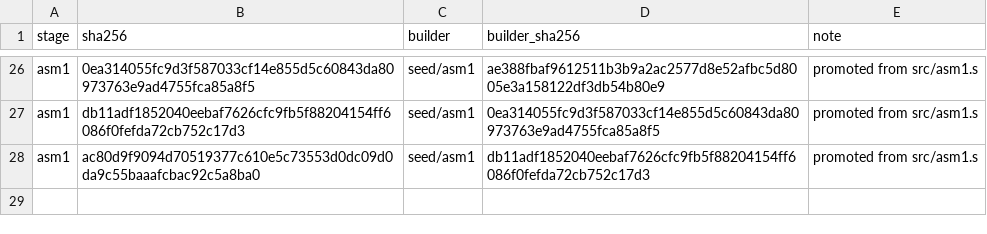
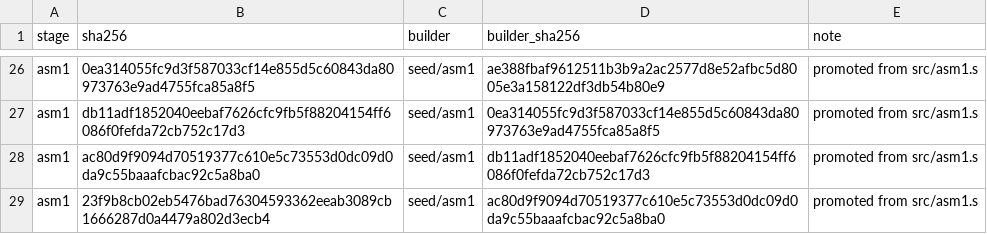
Before and after one commit to saxeum/asm-bootstrap, a TSV file: docs/toolchain.tsv, drawn as a sheet; only a part is shown, gaps mark what is left out.

```diff
--- a/docs/toolchain.tsv
+++ b/docs/toolchain.tsv
@@ -28 +28,2 @@ asm1	db11adf1852040eebaf7626cfc9fb5f88204154ff6086f0fefda72cb752c17d3	seed/asm1
 asm1	ac80d9f9094d70519377c610e5c73553d0dc09d0da9c55baaafcbac92c5a8ba0	seed/asm1	db11adf1852040eebaf7626cfc9fb5f88204154ff6086f0fefda72cb752c17d3	promoted from src/asm1.s
+asm1	23f9b8cb02eb5476bad76304593362eeab3089cb1666287d0a4479a802d3ecb4	seed/asm1	ac80d9f9094d70519377c610e5c73553d0dc09d0da9c55baaafcbac92c5a8ba0	promoted from src/asm1.s
```
Also changed, not shown: docs/provenance.tsv, 15 other files.
